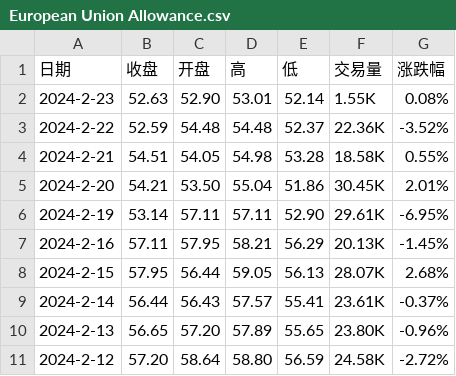
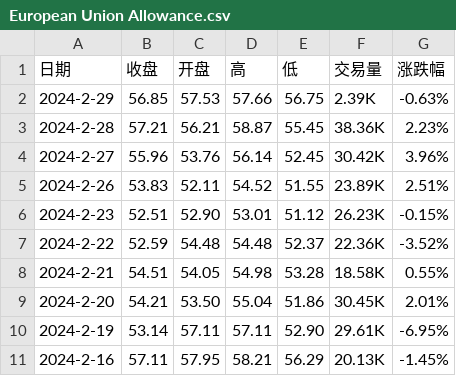
Before and after one commit to huanhuanbass/EUA, a CSV file: European Union Allowance.csv, drawn as a sheet; only a part is shown; the shorter side is filled out with more unchanged rows.

```diff
--- a/European Union Allowance.csv
+++ b/European Union Allowance.csv
@@ -1,3 +1,7 @@
 "日期","收盘","开盘","高","低","交易量","涨跌幅"
-"2024-2-23","52.63","52.90","53.01","52.14","1.55K","0.08%"
+"2024-2-29","56.85","57.53","57.66","56.75","2.39K","-0.63%"
+"2024-2-28","57.21","56.21","58.87","55.45","38.36K","2.23%"
+"2024-2-27","55.96","53.76","56.14","52.45","30.42K","3.96%"
+"2024-2-26","53.83","52.11","54.52","51.55","23.89K","2.51%"
+"2024-2-23","52.51","52.90","53.01","51.12","26.23K","-0.15%"
 "2024-2-22","52.59","54.48","54.48","52.37","22.36K","-3.52%"
```
Also changed, not shown: Historical data - EUA Price.csv.
